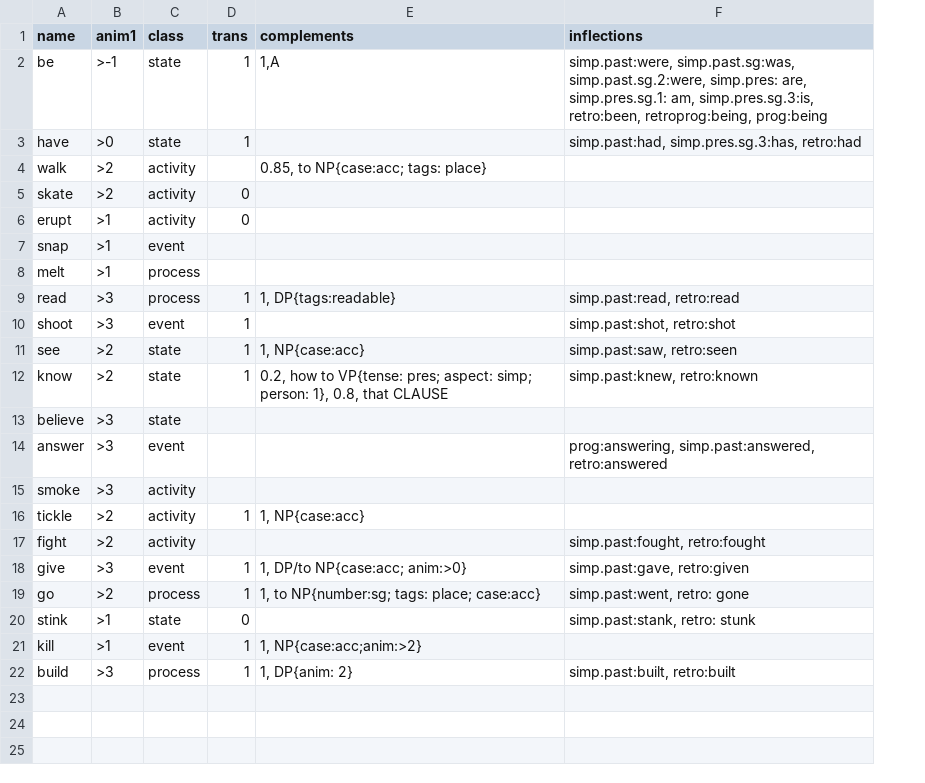
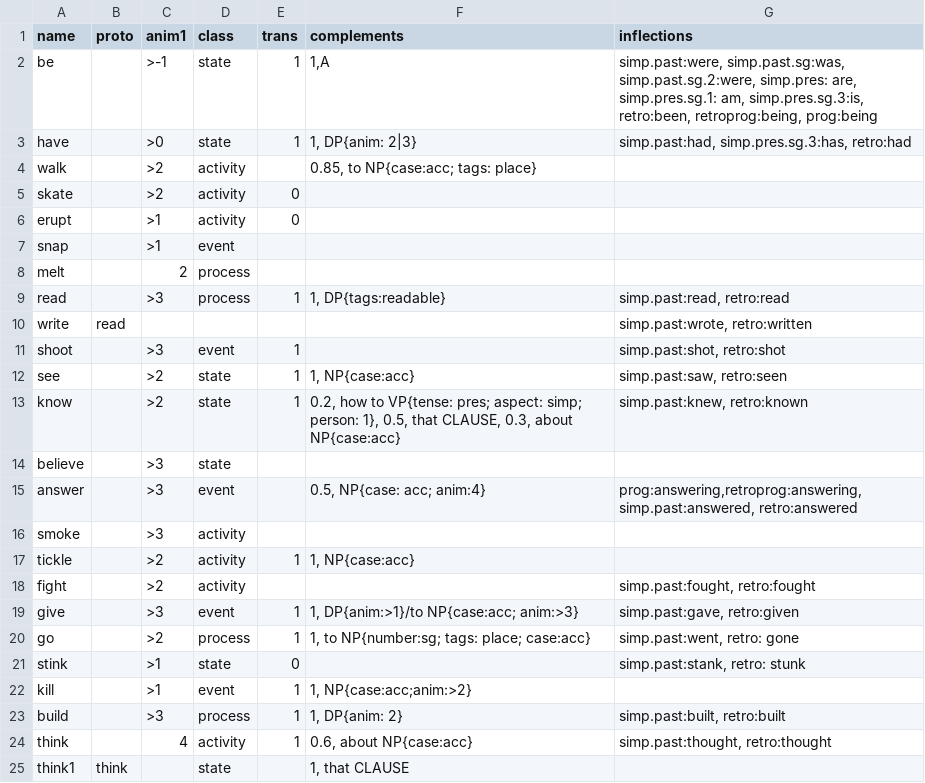
Before and after one commit to Lomacar/Random-Sentence-Generator, a CSV file: csv/verbs.csv, drawn as a sheet; addresses are those after the commit; the diff names each change by its address in the sheet, - before the commit and + after, or states it on an @@ line.

Commit message:
working on mergeProtos

```diff
--- a/csv/verbs.csv
+++ b/csv/verbs.csv
+column B (proto), empty
-F3 (complements): (empty)
+F3 (complements): 1, DP{anim: 2|3}
-C8 (anim1): >1
+C8 (anim1): 2
+row 10: write | read |  |  |  |  | simp.past:wrote, retro:written
-F13 (complements): …person: 1}, 0.8, that CLAUSE
+F13 (complements): …person: 1}, 0.5, that CLAUSE, 0.3, about NP{case:acc}
-F15 (complements): (empty)
+F15 (complements): 0.5, NP{case: acc; anim:4}
-G15 (inflections): prog:answering, simp.past:answered, retro:answered
+G15 (inflections): prog:answering,retroprog:answering, simp.past:answered, retro:answered
-F19 (complements): 1, DP/to NP{case:acc; anim:>0}
+F19 (complements): 1, DP{anim:>1}/to NP{case:acc; anim:>3}
+row 24: think |  | 4 | activity | 1 | 0.6, about NP{case:acc} | simp.past:thought, retro:thought
+row 25: think1 | think |  | state |  | 1, that CLAUSE
```
Also changed, not shown: csv/nouns.csv, 9 other files.
